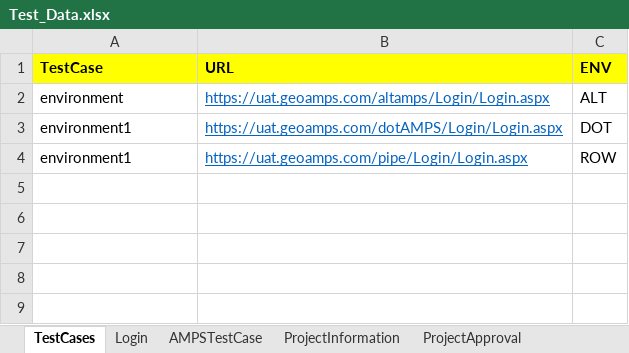
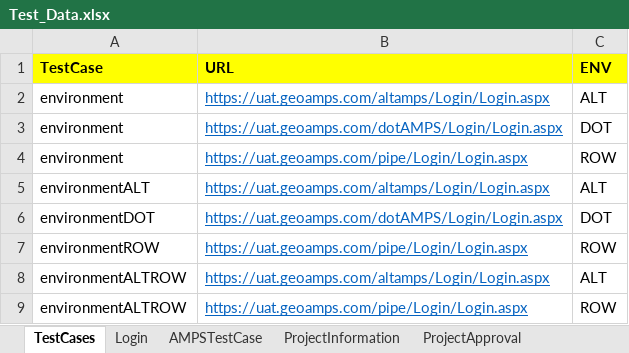
Before and after one commit to nayanthakor1994/AMPS_Automation, an Excel workbook: Excel/Test_Data.xlsx, sheet TestCases, drawn as a sheet; values as stored, in another font and other column widths than the file's, no borders; the diff names each change by its address in the sheet, - before the commit and + after, or states it on an @@ line.

```diff
--- a/Excel/Test_Data.xlsx (sheet TestCases)
+++ b/Excel/Test_Data.xlsx (sheet TestCases)
-A3:A4 (TestCase): environment1
+A3:A4 (TestCase): environment
+row 5: environmentALT | https://uat.geoamps.com/altamps/Login/Login.aspx | ALT
+row 6: environmentDOT | https://uat.geoamps.com/dotAMPS/Login/Login.aspx | DOT
+row 7: environmentROW | https://uat.geoamps.com/pipe/Login/Login.aspx | ROW
+row 8: environmentALTROW | https://uat.geoamps.com/altamps/Login/Login.aspx | ALT
+row 9: environmentALTROW | https://uat.geoamps.com/pipe/Login/Login.aspx | ROW
```
Also changed, not shown: sheet ProjectApproval, 12 other files.
